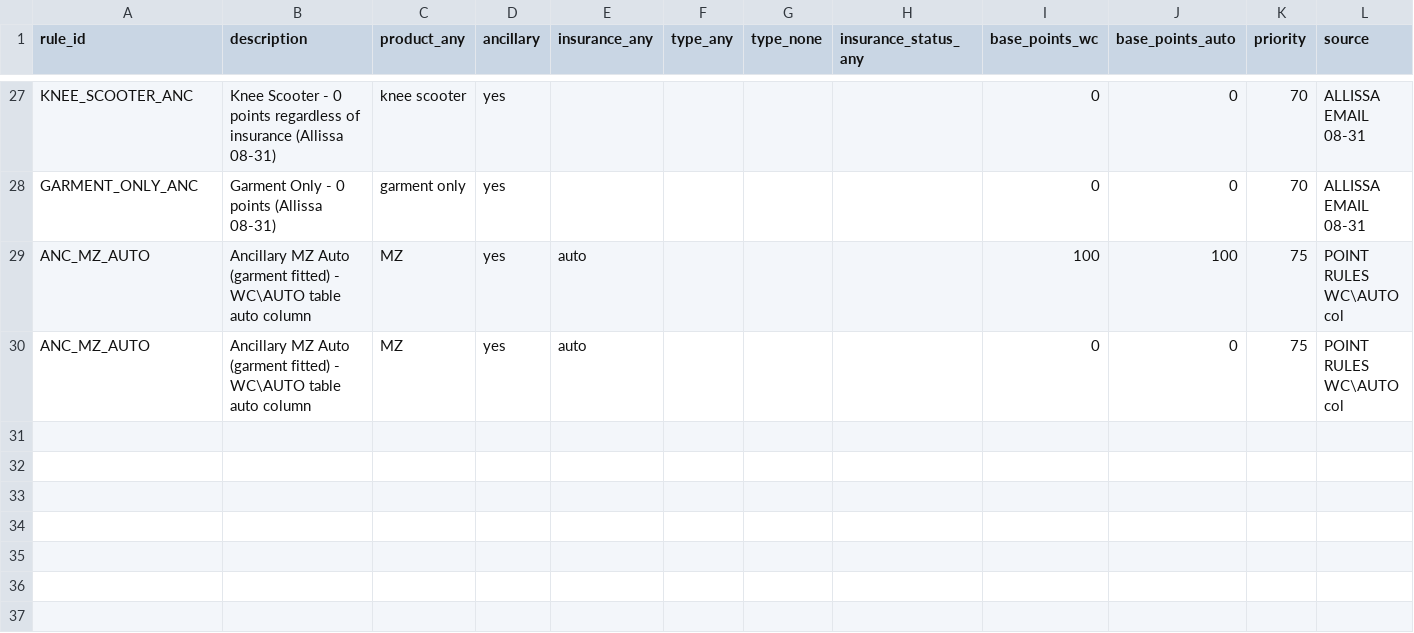
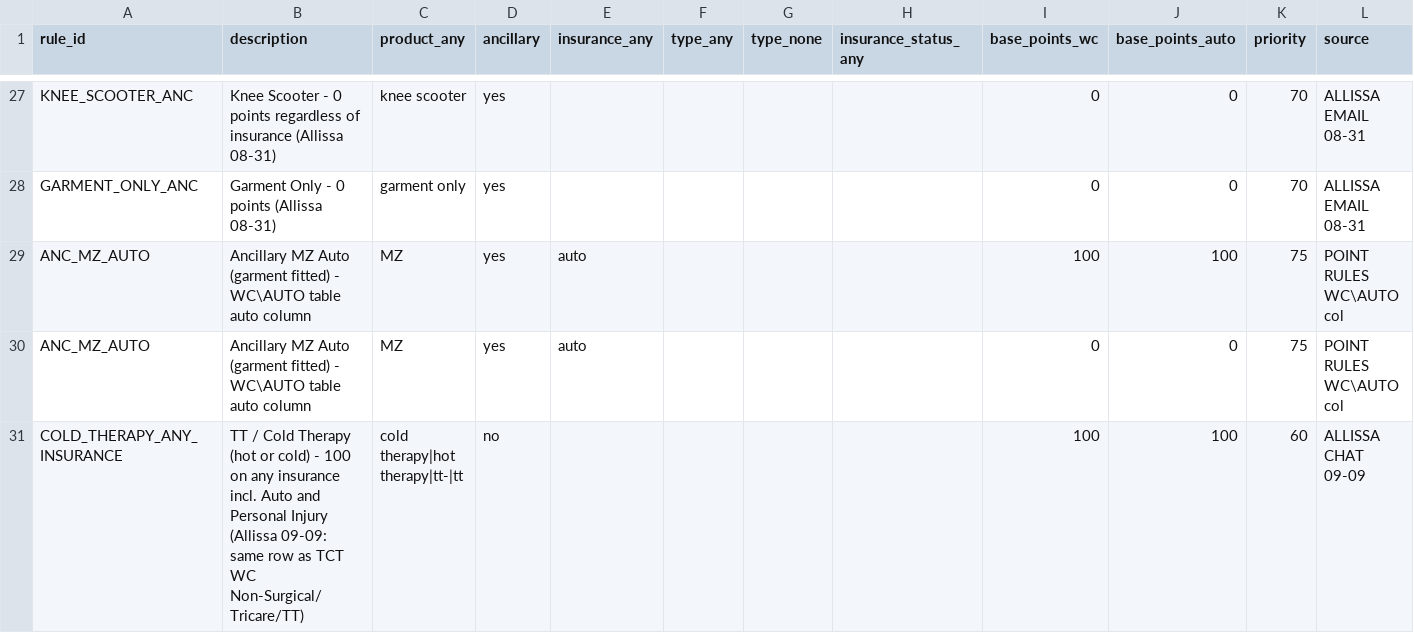
Before and after one commit to hr7657316/Sales-point-automation, a CSV file: rules/point_rules.csv, drawn as a sheet; only a part is shown, gaps mark what is left out; rows hold the shown columns only; the diff names each change by its address in the sheet, - before the commit and + after, or states it on an @@ line.

```diff
--- a/rules/point_rules.csv
+++ b/rules/point_rules.csv
+row 31: COLD_THERAPY_ANY_INSURANCE | TT / Cold Therapy (hot or cold) - 100 on any insurance incl. Auto and Personal Injury (Allissa 09-09: same row as TCT WC Non-Surgical/Tricare/TT) | cold therapy|hot therapy|tt-|tt | no |  |  |  |  | 100 | 100 | 60 | ALLISSA CHAT 09-09
```
